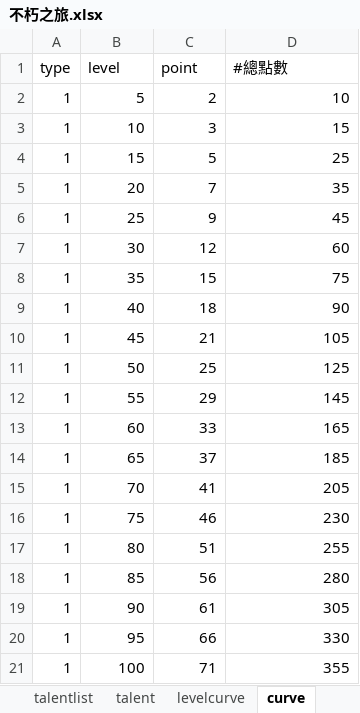
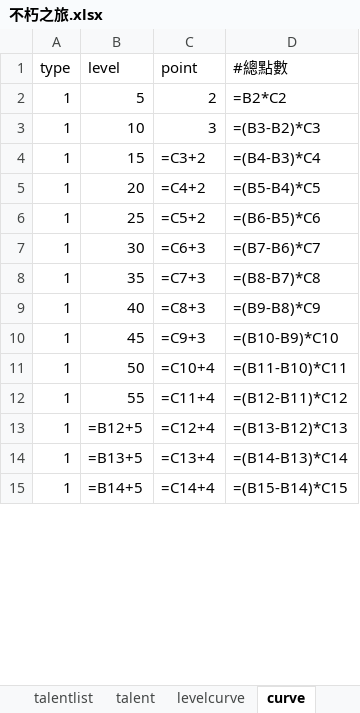
Before and after one commit to god155326/my-game, an Excel workbook: data/不朽之旅.xlsx, sheet curve, drawn as a sheet; only a part is shown; values as stored, in another font and other column widths than the file's, no borders; formulas without a stored value are shown as written; charts and pictures not drawn; removed rows and columns are numbered as before the commit, all else as after; the diff covers the shown part only; the diff names each change by its address in the sheet, - before the commit and + after, or states it on an @@ line.

```diff
--- a/data/不朽之旅.xlsx (sheet curve)
+++ b/data/不朽之旅.xlsx (sheet curve)
-D2 (#總點數): 10
+D2 (#總點數): =B2*C2
-D3 (#總點數): 15
+D3 (#總點數): =(B3-B2)*C3
-C4 (point): 5
+C4 (point): =C3+2
-D4 (#總點數): 25
+D4 (#總點數): =(B4-B3)*C4
-C5 (point): 7
+C5 (point): =C4+2
-D5 (#總點數): 35
+D5 (#總點數): =(B5-B4)*C5
-C6 (point): 9
+C6 (point): =C5+2
-D6 (#總點數): 45
+D6 (#總點數): =(B6-B5)*C6
-C7 (point): 12
+C7 (point): =C6+3
-D7 (#總點數): 60
+D7 (#總點數): =(B7-B6)*C7
-C8 (point): 15
+C8 (point): =C7+3
-D8 (#總點數): 75
+D8 (#總點數): =(B8-B7)*C8
-C9 (point): 18
+C9 (point): =C8+3
-D9 (#總點數): 90
+D9 (#總點數): =(B9-B8)*C9
-C10 (point): 21
+C10 (point): =C9+3
-D10 (#總點數): 105
+D10 (#總點數): =(B10-B9)*C10
-C11 (point): 25
+C11 (point): =C10+4
-D11 (#總點數): 125
+D11 (#總點數): =(B11-B10)*C11
-C12 (point): 29
+C12 (point): =C11+4
-D12 (#總點數): 145
+D12 (#總點數): =(B12-B11)*C12
-row 13: 1 | 60 | 33 | 165
-row 14: 1 | 65 | 37 | 185
-row 15: 1 | 70 | 41 | 205
-row 16: 1 | 75 | 46 | 230
-row 17: 1 | 80 | 51 | 255
-row 18: 1 | 85 | 56 | 280
-row 19: 1 | 90 | 61 | 305
-row 20: 1 | 95 | 66 | 330
-row 21: 1 | 100 | 71 | 355
+row 13: 1 | =B12+5 | =C12+4 | =(B13-B12)*C13
+row 14: 1 | =B13+5 | =C13+4 | =(B14-B13)*C14
+row 15: 1 | =B14+5 | =C14+4 | =(B15-B14)*C15
```
Also changed, not shown: 6 added rows elsewhere in this sheet, sheet mapdata, sheet idlezone, sheet card, sheet talent, sheet refine, sheet gacha, 19 more sheets, formulas that keep their value, hidden cells, charts or pictures, 4 other files.
